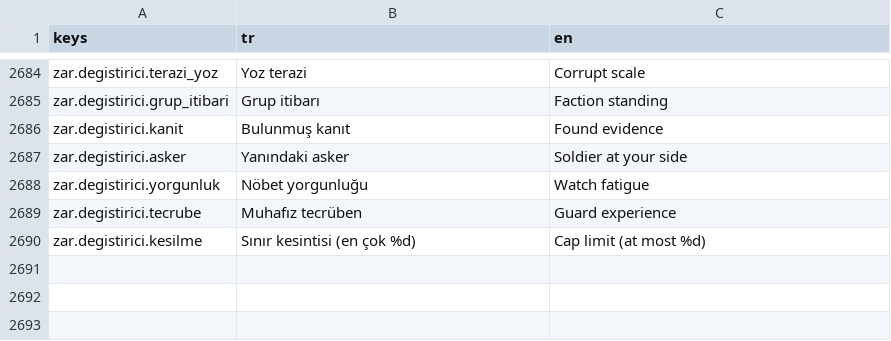
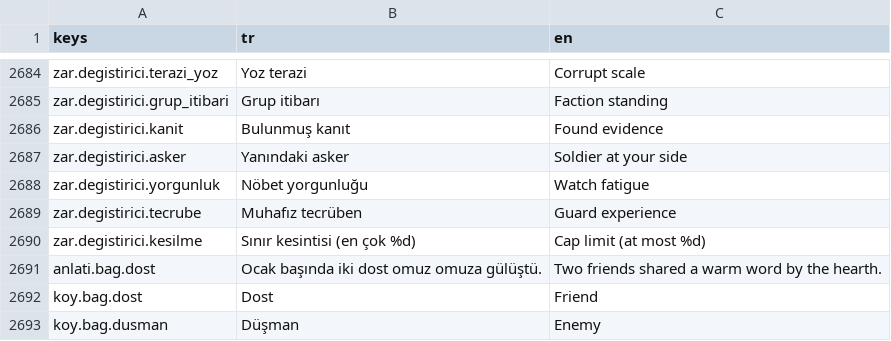
Before and after one commit to berk103458/GameDevoloper, a CSV file: data/metin/metinler.csv, drawn as a sheet; only a part is shown, gaps mark what is left out; the diff names each change by its address in the sheet, - before the commit and + after, or states it on an @@ line.

```diff
--- a/data/metin/metinler.csv
+++ b/data/metin/metinler.csv
+row 2691: anlati.bag.dost | Ocak başında iki dost omuz omuza gülüştü. | Two friends shared a warm word by the hearth.
+row 2692: koy.bag.dost | Dost | Friend
+row 2693: koy.bag.dusman | Düşman | Enemy
```
Also changed, not shown: 10 other files.
